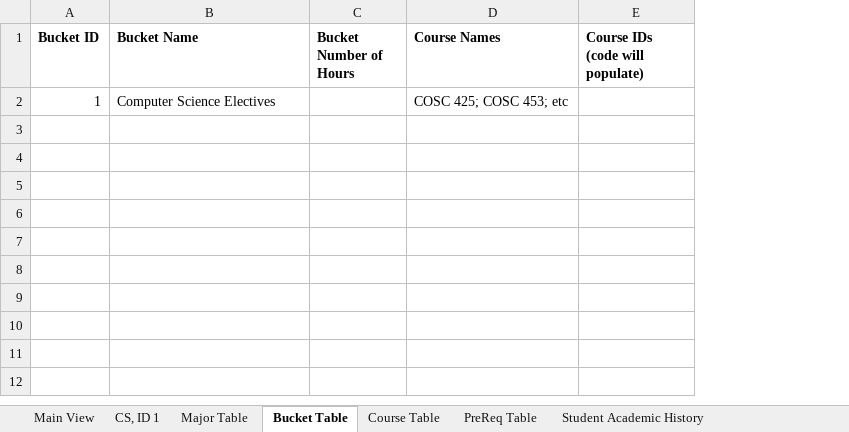
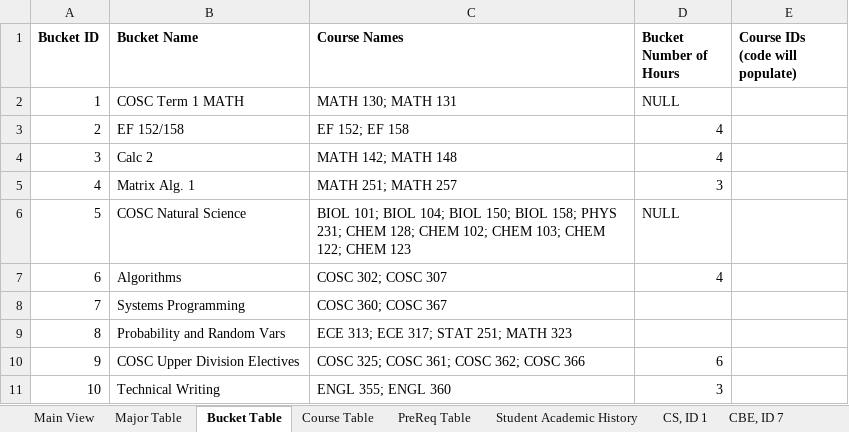
Before and after one commit to ryandperry/Alternate-Career-Planner, an Excel workbook: data_collection/database_design.xlsx, sheet Bucket Table, drawn as a sheet; values as stored, in another font and other column widths than the file's, no borders; charts and pictures not drawn; removed rows and columns are numbered as before the commit, all else as after; the diff names each change by its address in the sheet, - before the commit and + after, or states it on an @@ line.

Commit message:
Added Computer Science Major and related courses to the spreadsheets

```diff
--- a/data_collection/database_design.xlsx (sheet Bucket Table)
+++ b/data_collection/database_design.xlsx (sheet Bucket Table)
+sheet tab: CBE, ID 7
@@ sheet tab order changed: Main View | Major Table | Bucket Table | Course Table | PreReq Table | Student Academic History | CS, ID 1 | CBE, ID 7 @@
+column C (Course Names), row 2: MATH 130; MATH 131
-column D (Course Names), row 2: COSC 425; COSC 453; etc
-B2 (Bucket Name): Computer Science Electives
+B2 (Bucket Name): COSC Term 1 MATH
-D2 (Bucket Number of Hours): (empty)
+D2 (Bucket Number of Hours): NULL
+row 3: 2 | EF 152/158 | EF 152; EF 158 | 4
+row 4: 3 | Calc 2 | MATH 142; MATH 148 | 4
+row 5: 4 | Matrix Alg. 1 | MATH 251; MATH 257 | 3
+row 6: 5 | COSC Natural Science | BIOL 101; BIOL 104; BIOL 150; BIOL 158; PHYS 231; CHEM 128; CHEM 102; CHEM 103; CHEM 122; CHEM 123 | NULL
+row 7: 6 | Algorithms | COSC 302; COSC 307 | 4
+row 8: 7 | Systems Programming | COSC 360; COSC 367
+row 9: 8 | Probability and Random Vars | ECE 313; ECE 317; STAT 251; MATH 323
+row 10: 9 | COSC Upper Division Electives | COSC 325; COSC 361; COSC 362; COSC 366 | 6
+row 11: 10 | Technical Writing | ENGL 355; ENGL 360 | 3
```
Also changed, not shown: sheet Course Table, sheet CS, ID 1, sheet Major Table, charts or pictures.
